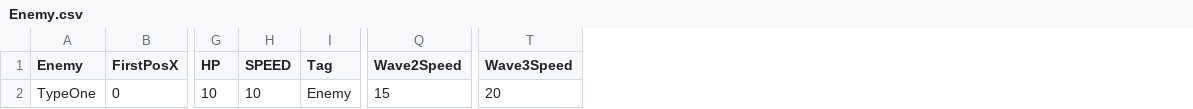
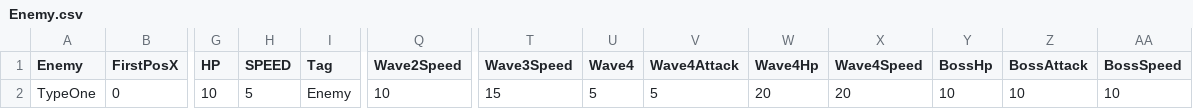
Before and after one commit to uedaryota/iijimahan, a CSV file: Project/Project/Data/Enemy.csv, drawn as a sheet; only a part is shown, gaps mark what is left out; the diff names each change by its address in the sheet, - before the commit and + after, or states it on an @@ line.

Commit message:
Wave４の追加、Boss系統の追加

```diff
--- a/Project/Project/Data/Enemy.csv
+++ b/Project/Project/Data/Enemy.csv
+column U (Wave4), row 2: 5
+column V (Wave4Attack), row 2: 5
+column W (Wave4Hp), row 2: 20
+column X (Wave4Speed), row 2: 20
+column Y (BossHp), row 2: 10
+column Z (BossAttack), row 2: 10
+column AA (BossSpeed), row 2: 10
-H2 (SPEED): 10
+H2 (SPEED): 5
-Q2 (Wave2Speed): 15
+Q2 (Wave2Speed): 10
-T2 (Wave3Speed): 20
+T2 (Wave3Speed): 15
```
Also changed, not shown: 8 other files.
